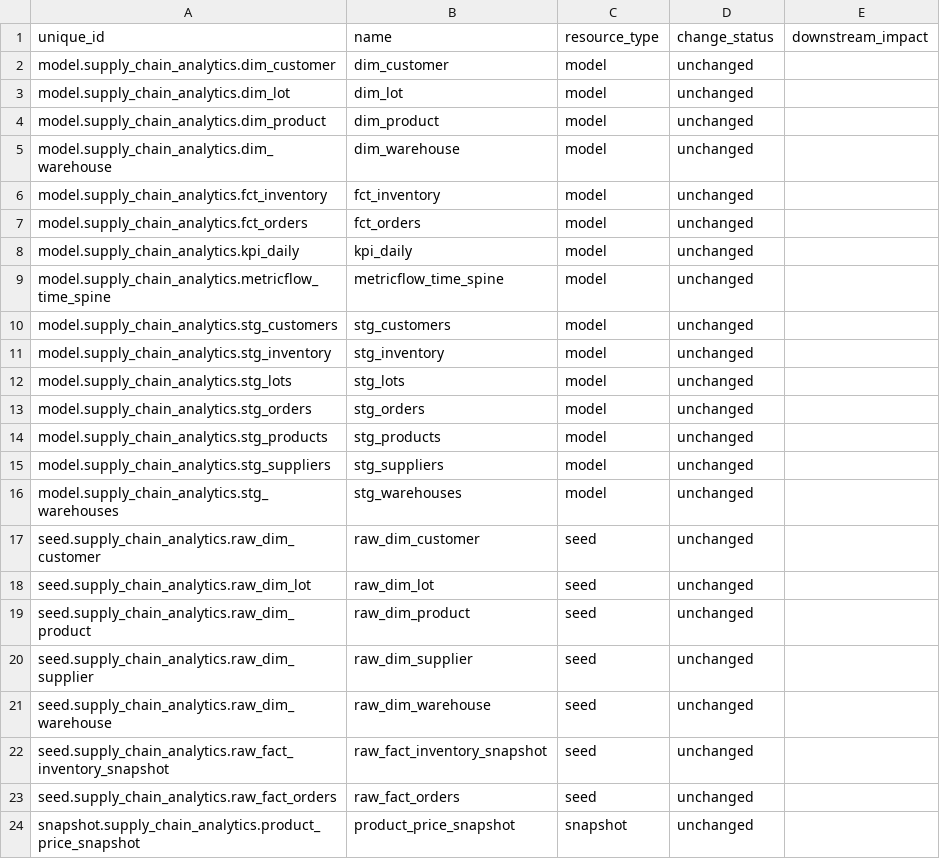
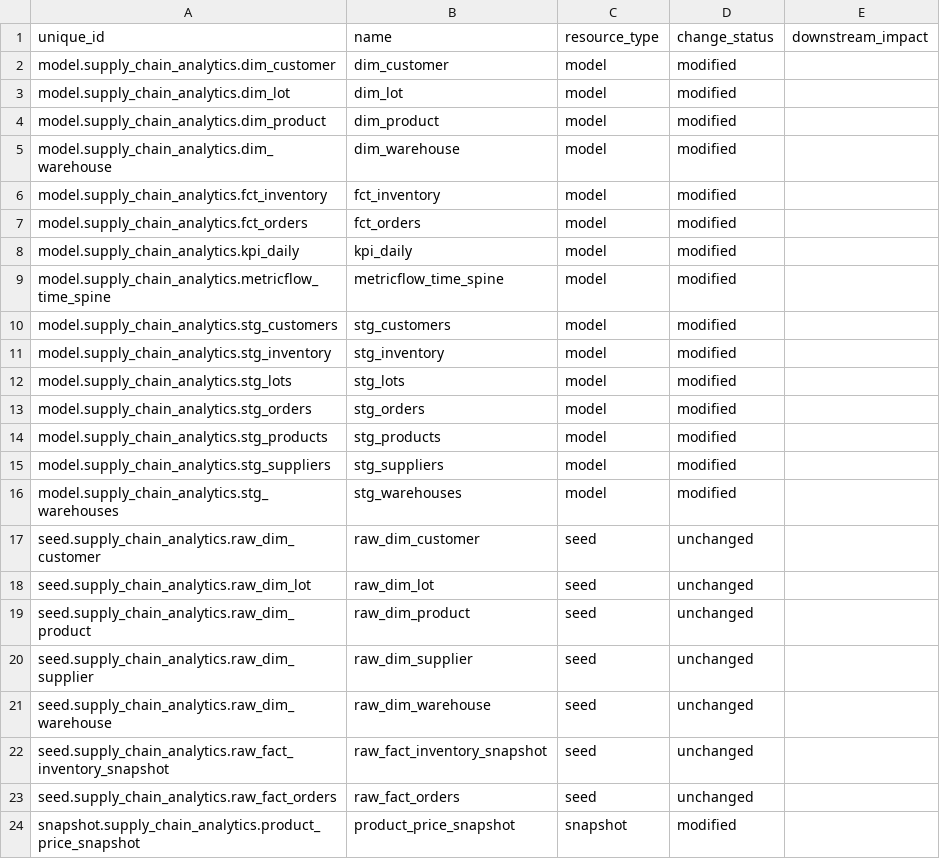
Before and after one commit to KushPatel29/supply-chain-analytics-dbt, a CSV file: output/change_impact.csv, drawn as a sheet.

```diff
--- a/output/change_impact.csv
+++ b/output/change_impact.csv
@@ -1,17 +1,17 @@
 unique_id,name,resource_type,change_status,downstream_impact
-model.supply_chain_analytics.dim_customer,dim_customer,model,unchanged,
-model.supply_chain_analytics.dim_lot,dim_lot,model,unchanged,
-model.supply_chain_analytics.dim_product,dim_product,model,unchanged,
-model.supply_chain_analytics.dim_warehouse,dim_warehouse,model,unchanged,
-model.supply_chain_analytics.fct_inventory,fct_inventory,model,unchanged,
-model.supply_chain_analytics.fct_orders,fct_orders,model,unchanged,
-model.supply_chain_analytics.kpi_daily,kpi_daily,model,unchanged,
-model.supply_chain_analytics.metricflow_time_spine,metricflow_time_spine,model,unchanged,
-model.supply_chain_analytics.stg_customers,stg_customers,model,unchanged,
-model.supply_chain_analytics.stg_inventory,stg_inventory,model,unchanged,
-model.supply_chain_analytics.stg_lots,stg_lots,model,unchanged,
-model.supply_chain_analytics.stg_orders,stg_orders,model,unchanged,
-model.supply_chain_analytics.stg_products,stg_products,model,unchanged,
-model.supply_chain_analytics.stg_suppliers,stg_suppliers,model,unchanged,
-model.supply_chain_analytics.stg_warehouses,stg_warehouses,model,unchanged,
+model.supply_chain_analytics.dim_customer,dim_customer,model,modified,
+model.supply_chain_analytics.dim_lot,dim_lot,model,modified,
+model.supply_chain_analytics.dim_product,dim_product,model,modified,
+model.supply_chain_analytics.dim_warehouse,dim_warehouse,model,modified,
+model.supply_chain_analytics.fct_inventory,fct_inventory,model,modified,
+model.supply_chain_analytics.fct_orders,fct_orders,model,modified,
+model.supply_chain_analytics.kpi_daily,kpi_daily,model,modified,
+model.supply_chain_analytics.metricflow_time_spine,metricflow_time_spine,model,modified,
+model.supply_chain_analytics.stg_customers,stg_customers,model,modified,
+model.supply_chain_analytics.stg_inventory,stg_inventory,model,modified,
+model.supply_chain_analytics.stg_lots,stg_lots,model,modified,
+model.supply_chain_analytics.stg_orders,stg_orders,model,modified,
+model.supply_chain_analytics.stg_products,stg_products,model,modified,
+model.supply_chain_analytics.stg_suppliers,stg_suppliers,model,modified,
+model.supply_chain_analytics.stg_warehouses,stg_warehouses,model,modified,
 seed.supply_chain_analytics.raw_dim_customer,raw_dim_customer,seed,unchanged,
@@ -23,2 +23,2 @@ seed.supply_chain_analytics.raw_fact_inventory_snapshot,raw_fact_inventory_snaps
 seed.supply_chain_analytics.raw_fact_orders,raw_fact_orders,seed,unchanged,
-snapshot.supply_chain_analytics.product_price_snapshot,product_price_snapshot,snapshot,unchanged,
+snapshot.supply_chain_analytics.product_price_snapshot,product_price_snapshot,snapshot,modified,
```
Also changed, not shown: 10 other files.
